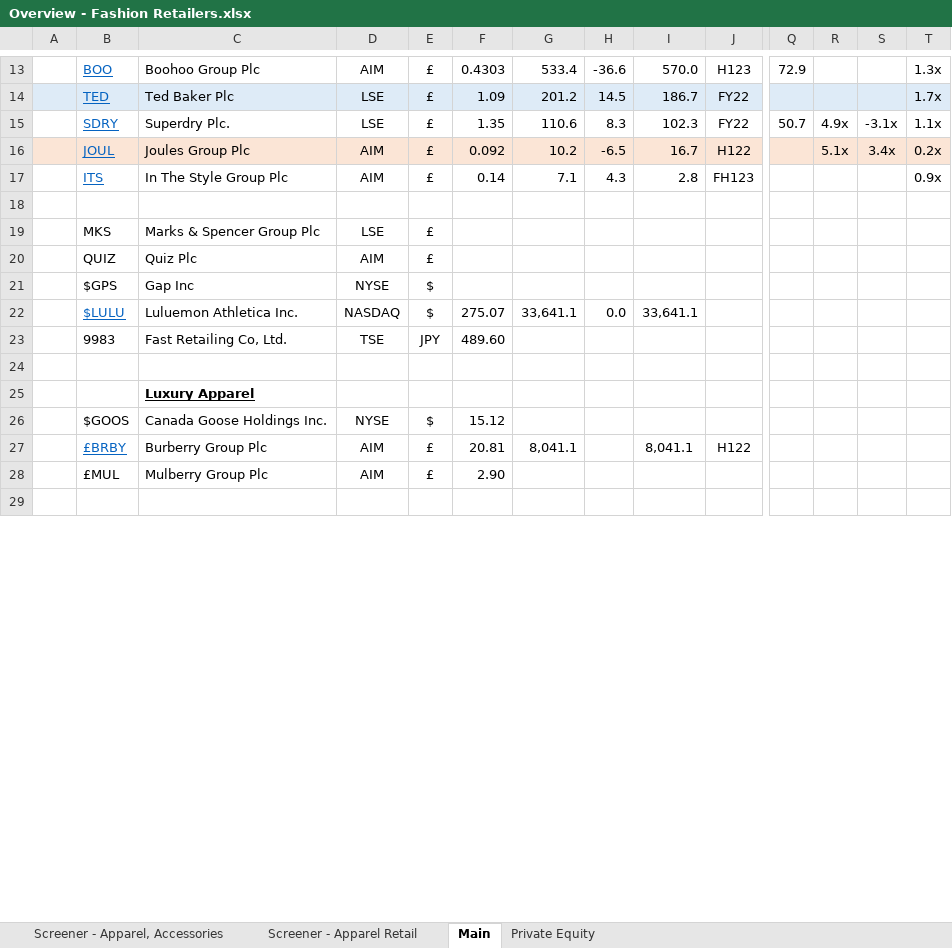
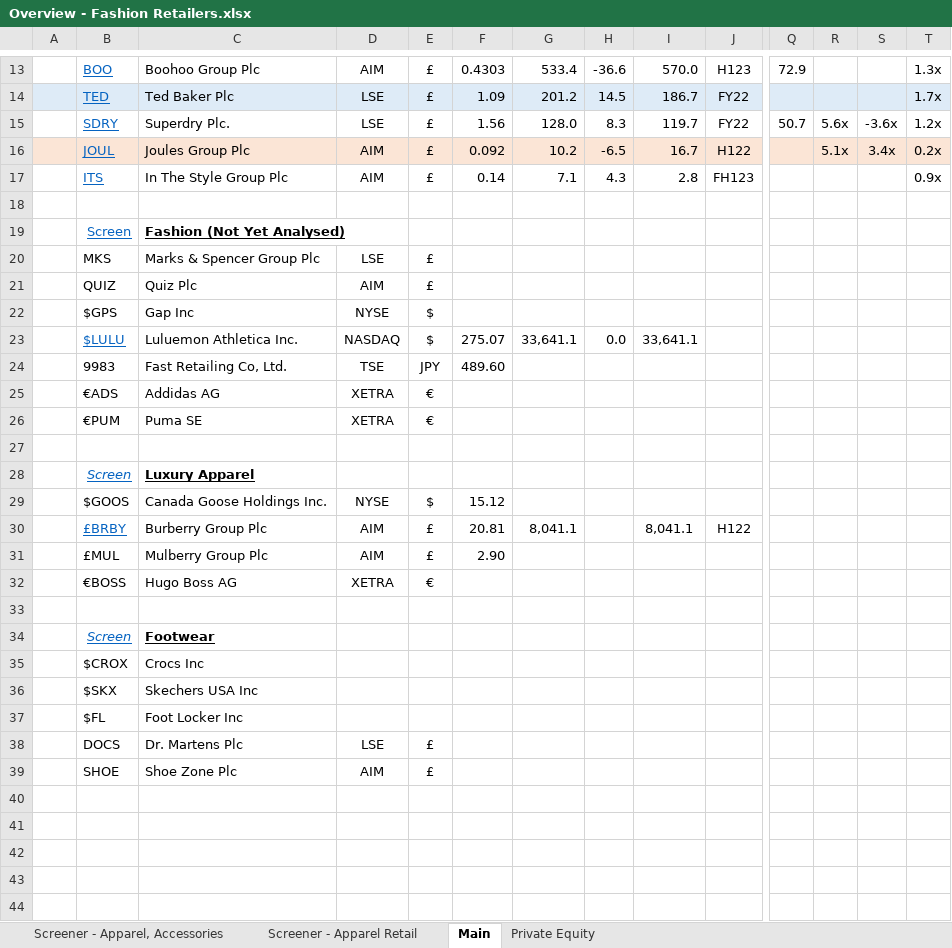
Before and after one commit to Charlie-Hill/Financial-Models, an Excel workbook: Overview - Fashion Retailers.xlsx, sheet Main, drawn as a sheet; only a part is shown, gaps mark what is left out; values as stored, in another font and other column widths than the file's, no borders; addresses are those after the commit; rows hold the shown columns only; the diff covers the shown part only; the diff names each change by its address in the sheet, - before the commit and + after, or states it on an @@ line.

Commit message:
Work on Overview sheets to plan upcoming analysis

```diff
--- a/Overview - Fashion Retailers.xlsx (sheet Main)
+++ b/Overview - Fashion Retailers.xlsx (sheet Main)
-F15: 1.35
+F15: 1.56
-G15: 110.6
+G15: 128.0
-I15: 102.3
+I15: 119.7
-R15: 4.9x
+R15: 5.6x
-S15: -3.1x
+S15: -3.6x
-T15: 1.1x
+T15: 1.2x
+row 19:  | Screen | Fashion (Not Yet Analysed)
+row 25:  | €ADS | Addidas AG | XETRA | €
+row 26:  | €PUM | Puma SE | XETRA | €
-B28: (empty)
+B28: Screen
+row 32:  | €BOSS | Hugo Boss AG | XETRA | €
+row 33: (empty)
+row 34:  | Screen | Footwear
+row 35:  | $CROX | Crocs Inc
+row 36:  | $SKX | Skechers USA Inc
+row 37:  | $FL | Foot Locker Inc
+row 38:  | DOCS | Dr. Martens Plc | LSE | £
+row 39:  | SHOE | Shoe Zone Plc | AIM | £
+row 40: (empty)
+row 41: (empty)
+row 42: (empty)
+row 43: (empty)
```
Also changed, not shown: 2 edited cells elsewhere in this sheet, formulas that keep their value, Overview - Software.xlsx, Overview - Space.xlsx.
